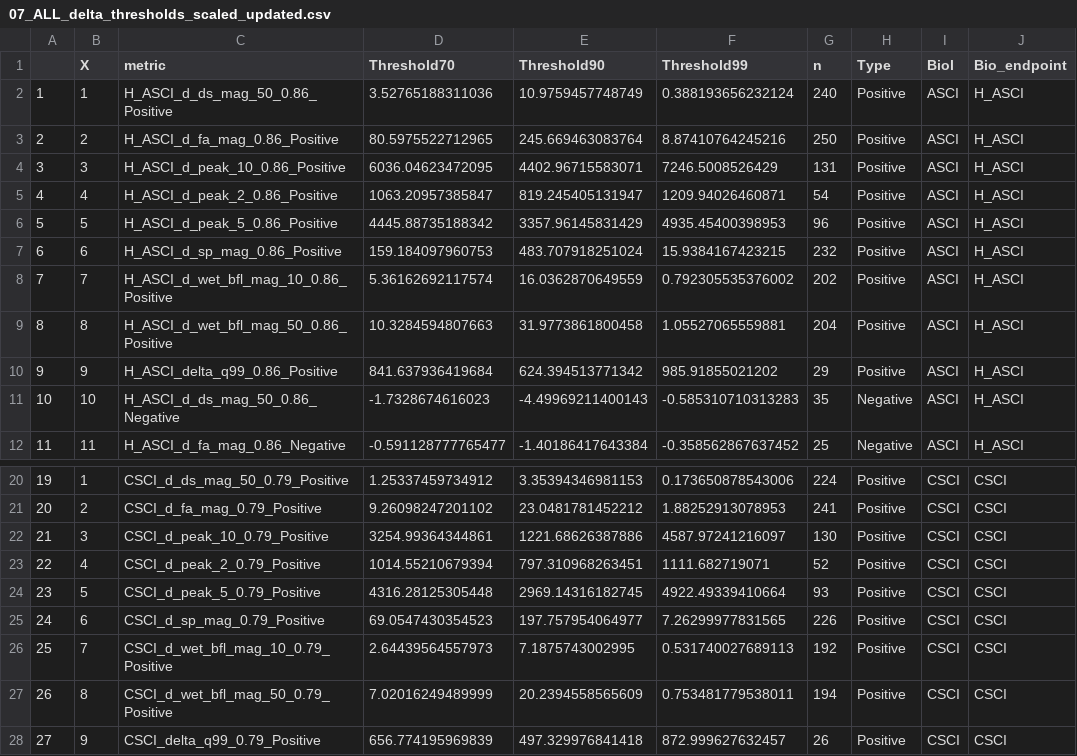
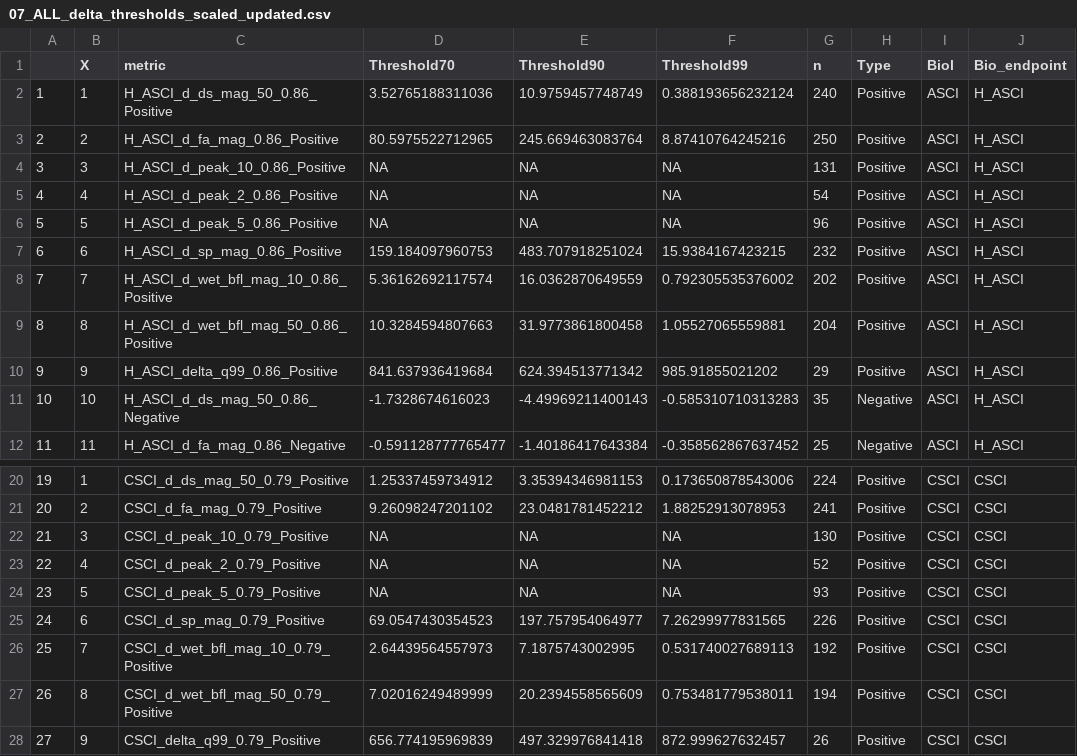
Before and after one commit to ksirving/Flow_curves_new, a CSV file: output_data/Manuscript/07_ALL_delta_thresholds_scaled_updated.csv, drawn as a sheet; only a part is shown, gaps mark what is left out; the diff names each change by its address in the sheet, - before the commit and + after, or states it on an @@ line.

Commit message:
edited to remove + curve data for peak metrics

```diff
--- a/output_data/Manuscript/07_ALL_delta_thresholds_scaled_updated.csv
+++ b/output_data/Manuscript/07_ALL_delta_thresholds_scaled_updated.csv
-D4 (Threshold70): 6036.04623472095
+D4 (Threshold70): NA
-E4 (Threshold90): 4402.96715583071
+E4 (Threshold90): NA
-F4 (Threshold99): 7246.5008526429
+F4 (Threshold99): NA
-D5 (Threshold70): 1063.20957385847
+D5 (Threshold70): NA
-E5 (Threshold90): 819.245405131947
+E5 (Threshold90): NA
-F5 (Threshold99): 1209.94026460871
+F5 (Threshold99): NA
-D6 (Threshold70): 4445.88735188342
+D6 (Threshold70): NA
-E6 (Threshold90): 3357.96145831429
+E6 (Threshold90): NA
-F6 (Threshold99): 4935.45400398953
+F6 (Threshold99): NA
-D22 (Threshold70): 3254.99364344861
+D22 (Threshold70): NA
-E22 (Threshold90): 1221.68626387886
+E22 (Threshold90): NA
-F22 (Threshold99): 4587.97241216097
+F22 (Threshold99): NA
-D23 (Threshold70): 1014.55210679394
+D23 (Threshold70): NA
-E23 (Threshold90): 797.310968263451
+E23 (Threshold90): NA
-F23 (Threshold99): 1111.682719071
+F23 (Threshold99): NA
-D24 (Threshold70): 4316.28125305448
+D24 (Threshold70): NA
-E24 (Threshold90): 2969.14316182745
+E24 (Threshold90): NA
-F24 (Threshold99): 4922.49339410664
+F24 (Threshold99): NA
```
Also changed, not shown: output_data/Manuscript/07_ASCI_delta_thresholds_scaled_updated.csv, output_data/Manuscript/07_CSCI_delta_thresholds_scaled_updated.csv, 24 other files.
